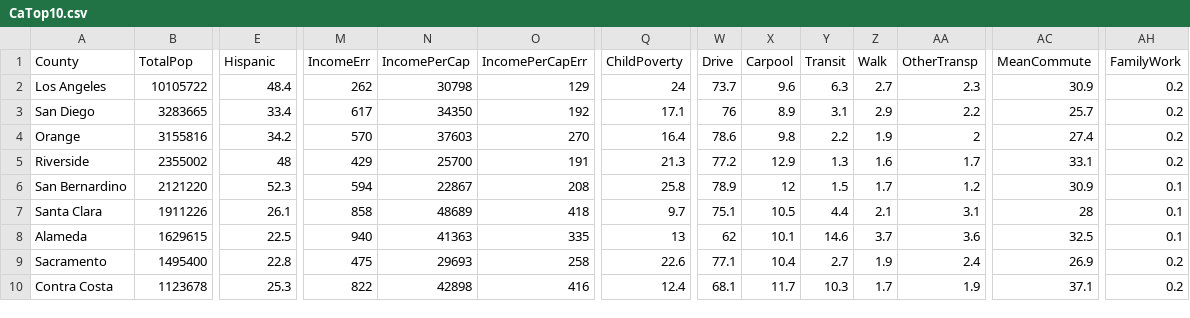
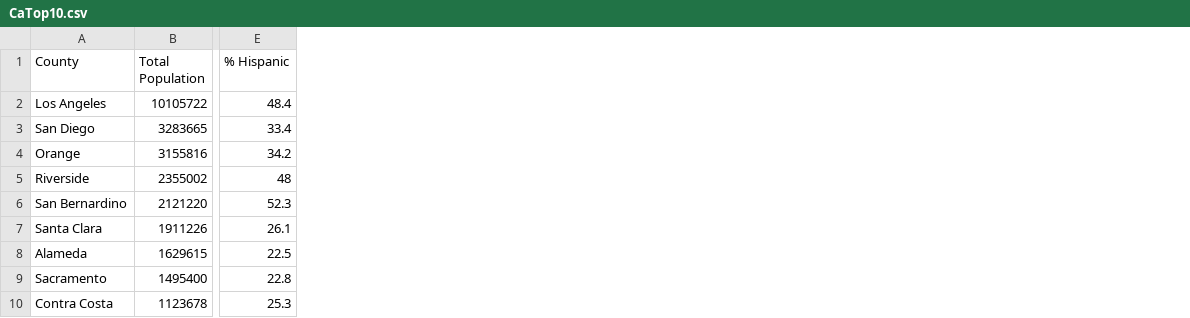
Before and after one commit to CBoton/asst3, a CSV file: CaTop10.csv, drawn as a sheet; only a part is shown, gaps mark what is left out; the diff covers the shown part only; the diff names each change by its address in the sheet, - before the commit and + after, or states it on an @@ line.

Commit message:
Add files via upload

```diff
--- a/CaTop10.csv
+++ b/CaTop10.csv
-column M (IncomeErr), rows 2-10: 262 | 617 | 570 | 429 | 594 | 858 | 940 | 475 | 822
-column N (IncomePerCap), rows 2-10: 30798 | 34350 | 37603 | 25700 | 22867 | 48689 | 41363 | 29693 | 42898
-column O (IncomePerCapErr), rows 2-10: 129 | 192 | 270 | 191 | 208 | 418 | 335 | 258 | 416
-column Q (ChildPoverty), rows 2-10: 24 | 17.1 | 16.4 | 21.3 | 25.8 | 9.7 | 13 | 22.6 | 12.4
-column W (Drive), rows 2-10: 73.7 | 76 | 78.6 | 77.2 | 78.9 | 75.1 | 62 | 77.1 | 68.1
-column X (Carpool), rows 2-10: 9.6 | 8.9 | 9.8 | 12.9 | 12 | 10.5 | 10.1 | 10.4 | 11.7
-column Y (Transit), rows 2-10: 6.3 | 3.1 | 2.2 | 1.3 | 1.5 | 4.4 | 14.6 | 2.7 | 10.3
-column Z (Walk), rows 2-10: 2.7 | 2.9 | 1.9 | 1.6 | 1.7 | 2.1 | 3.7 | 1.9 | 1.7
-column AA (OtherTransp), rows 2-10: 2.3 | 2.2 | 2 | 1.7 | 1.2 | 3.1 | 3.6 | 2.4 | 1.9
-column AC (MeanCommute), rows 2-10: 30.9 | 25.7 | 27.4 | 33.1 | 30.9 | 28 | 32.5 | 26.9 | 37.1
-column AH (FamilyWork), rows 2-10: 0.2 | 0.2 | 0.2 | 0.2 | 0.1 | 0.1 | 0.1 | 0.2 | 0.2
-B1: TotalPop
+B1: Total Population
-E1: Hispanic
+E1: % Hispanic
```
Also changed, not shown: 8 edited cells elsewhere in this file.
